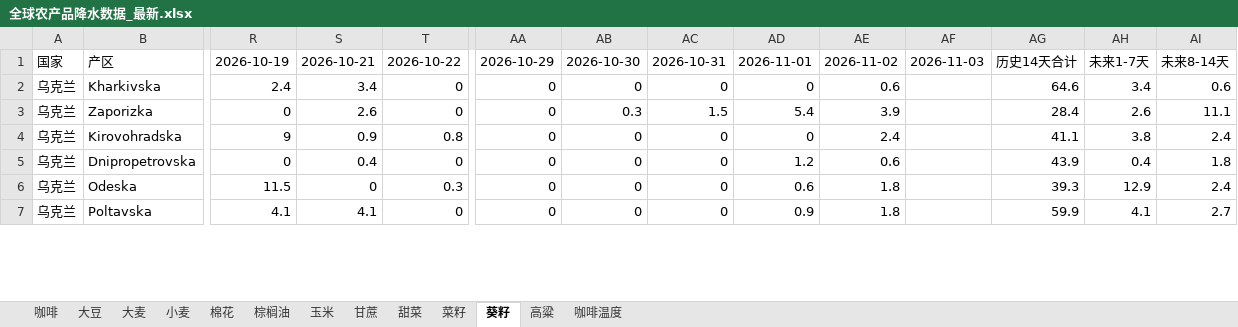
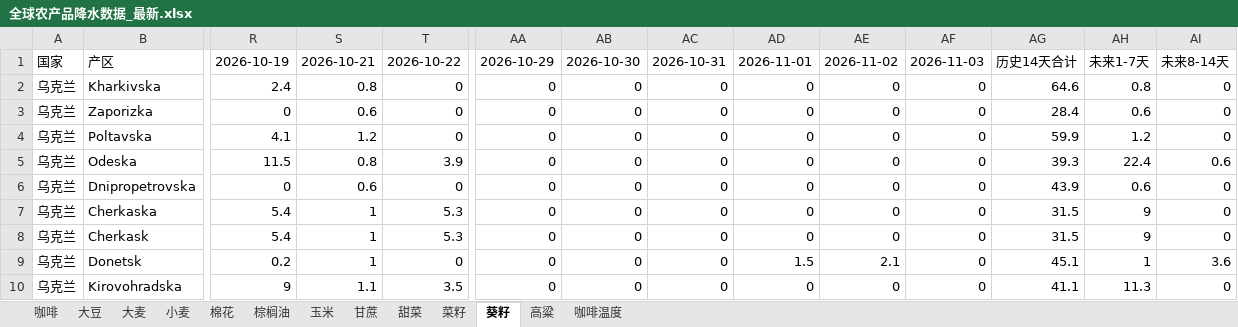
Before and after one commit to 2368846312-oss/ag-weather, an Excel workbook: 全球农产品降水数据_最新.xlsx, sheet 葵籽, drawn as a sheet; only a part is shown, gaps mark what is left out; values as stored, in another font and other column widths than the file's, no cell formats; removed rows and columns are numbered as before the commit, all else as after; rows hold the shown columns only; the diff covers the shown part only; the diff names each change by its address in the sheet, - before the commit and + after, or states it on an @@ line.

```diff
--- a/全球农产品降水数据_最新.xlsx (sheet 葵籽)
+++ b/全球农产品降水数据_最新.xlsx (sheet 葵籽)
-S2: 3.4
+S2: 0.8
-AE2: 0.6
+AE2: 0
-AF2:AF3: (empty)
+AF2:AF3: 0
-AH2: 3.4
+AH2: 0.8
-AI2: 0.6
+AI2: 0
-S3: 2.6
+S3: 0.6
-AB3: 0.3
+AB3: 0
-AC3: 1.5
+AC3: 0
-AD3: 5.4
+AD3: 0
-AE3: 3.9
+AE3: 0
-AH3: 2.6
+AH3: 0.6
-AI3: 11.1
+AI3: 0
-row 4: 乌克兰 | Kirovohradska | 9 | 0.9 | 0.8 | 0 | 0 | 0 | 0 | 2.4 |  | 41.1 | 3.8 | 2.4
-row 5: 乌克兰 | Dnipropetrovska | 0 | 0.4 | 0 | 0 | 0 | 0 | 1.2 | 0.6 |  | 43.9 | 0.4 | 1.8
-row 6: 乌克兰 | Odeska | 11.5 | 0 | 0.3 | 0 | 0 | 0 | 0.6 | 1.8 |  | 39.3 | 12.9 | 2.4
-S4: 4.1
+S4: 1.2
-AD4: 0.9
+AD4: 0
-AE4: 1.8
+AE4: 0
-AF4: (empty)
+AF4: 0
-AH4: 4.1
+AH4: 1.2
-AI4: 2.7
+AI4: 0
+row 5: 乌克兰 | Odeska | 11.5 | 0.8 | 3.9 | 0 | 0 | 0 | 0 | 0 | 0 | 39.3 | 22.4 | 0.6
+row 6: 乌克兰 | Dnipropetrovska | 0 | 0.6 | 0 | 0 | 0 | 0 | 0 | 0 | 0 | 43.9 | 0.6 | 0
+row 7: 乌克兰 | Cherkaska | 5.4 | 1 | 5.3 | 0 | 0 | 0 | 0 | 0 | 0 | 31.5 | 9 | 0
+row 8: 乌克兰 | Cherkask | 5.4 | 1 | 5.3 | 0 | 0 | 0 | 0 | 0 | 0 | 31.5 | 9 | 0
+row 9: 乌克兰 | Donetsk | 0.2 | 1 | 0 | 0 | 0 | 0 | 1.5 | 2.1 | 0 | 45.1 | 1 | 3.6
+row 10: 乌克兰 | Kirovohradska | 9 | 1.1 | 3.5 | 0 | 0 | 0 | 0 | 0 | 0 | 41.1 | 11.3 | 0
```
Also changed, not shown: 4 added rows, 7 removed rows and 104 edited cells elsewhere in this sheet, sheet 小麦, sheet 玉米, sheet 菜籽, sheet 咖啡温度, sheet 棕榈油, sheet 大豆, 6 more sheets, cell formats.
